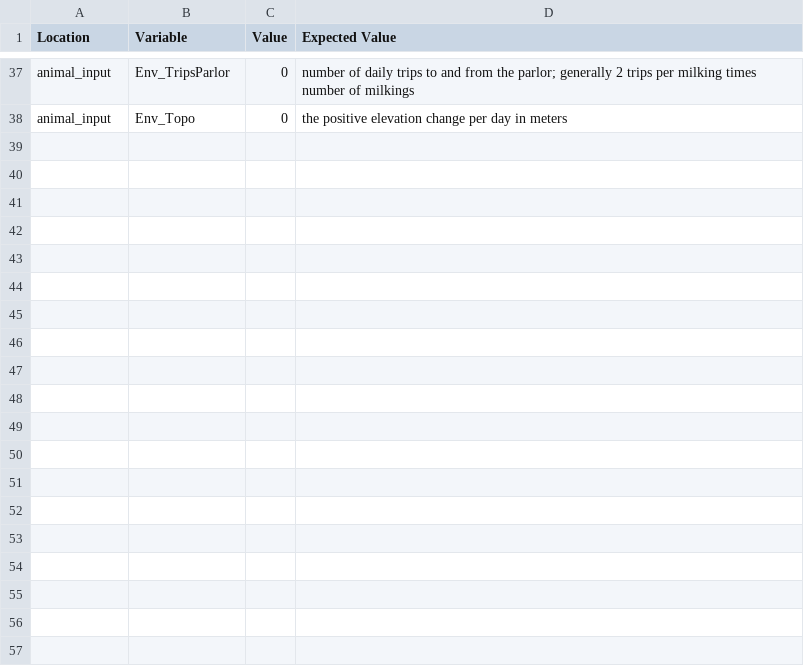
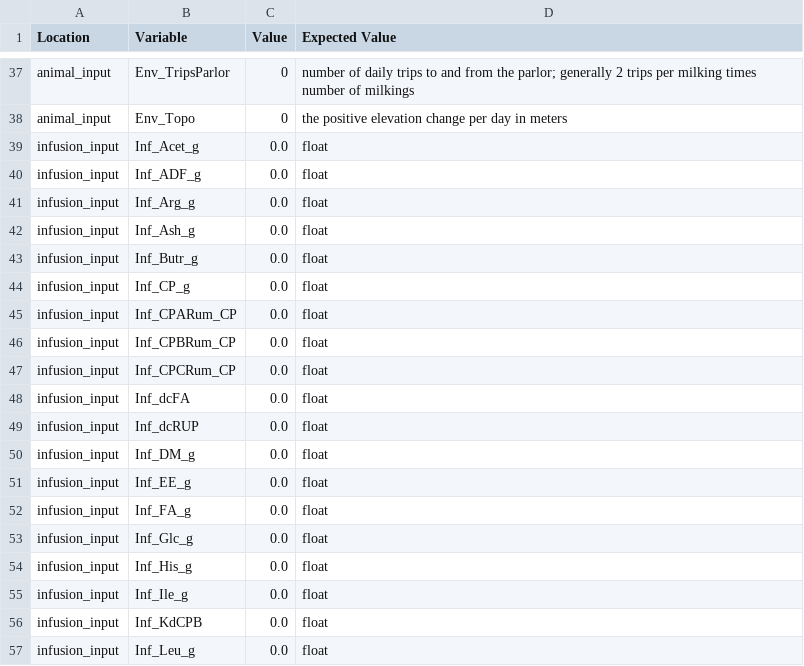
Before and after one commit to CNM-University-of-Guelph/NASEM-Model-Python, a CSV file: src/nasem_dairy/data/demo/input.csv, drawn as a sheet; only a part is shown, gaps mark what is left out; the diff covers the shown part only; the diff names each change by its address in the sheet, - before the commit and + after, or states it on an @@ line.

Commit message:
refactor(utilities): remove the read_infusion_input function. Include infusion_input with other inputs in CSV file

```diff
--- a/src/nasem_dairy/data/demo/input.csv
+++ b/src/nasem_dairy/data/demo/input.csv
+row 39: infusion_input | Inf_Acet_g | 0.0 | float
+row 40: infusion_input | Inf_ADF_g | 0.0 | float
+row 41: infusion_input | Inf_Arg_g | 0.0 | float
+row 42: infusion_input | Inf_Ash_g | 0.0 | float
+row 43: infusion_input | Inf_Butr_g | 0.0 | float
+row 44: infusion_input | Inf_CP_g | 0.0 | float
+row 45: infusion_input | Inf_CPARum_CP | 0.0 | float
+row 46: infusion_input | Inf_CPBRum_CP | 0.0 | float
+row 47: infusion_input | Inf_CPCRum_CP | 0.0 | float
+row 48: infusion_input | Inf_dcFA | 0.0 | float
+row 49: infusion_input | Inf_dcRUP | 0.0 | float
+row 50: infusion_input | Inf_DM_g | 0.0 | float
+row 51: infusion_input | Inf_EE_g | 0.0 | float
+row 52: infusion_input | Inf_FA_g | 0.0 | float
+row 53: infusion_input | Inf_Glc_g | 0.0 | float
+row 54: infusion_input | Inf_His_g | 0.0 | float
+row 55: infusion_input | Inf_Ile_g | 0.0 | float
+row 56: infusion_input | Inf_KdCPB | 0.0 | float
+row 57: infusion_input | Inf_Leu_g | 0.0 | float
```
Also changed, not shown: 13 added rows elsewhere in this file, 2 other files.
